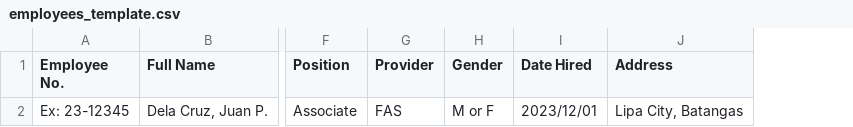
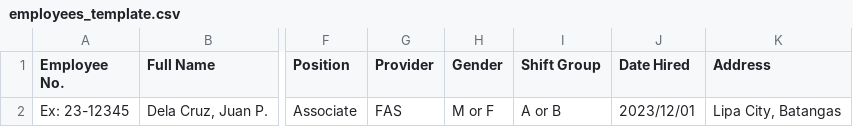
Before and after one commit to vicento-cares/Employee-Management-System, a CSV file: template/employees_template.csv, drawn as a sheet; only a part is shown, gaps mark what is left out; the diff names each change by its address in the sheet, - before the commit and + after, or states it on an @@ line.

```diff
--- a/template/employees_template.csv
+++ b/template/employees_template.csv
+column I (Shift Group), row 2: A or B
```
Also changed, not shown: 37 other files.
